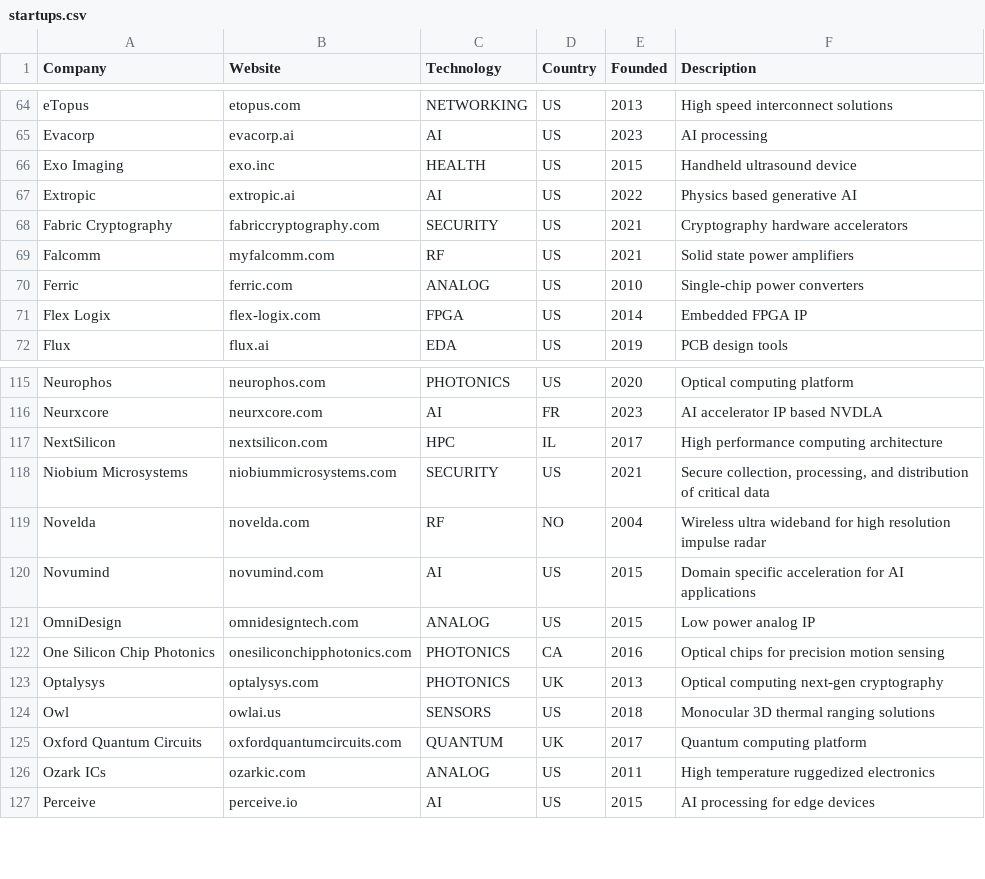
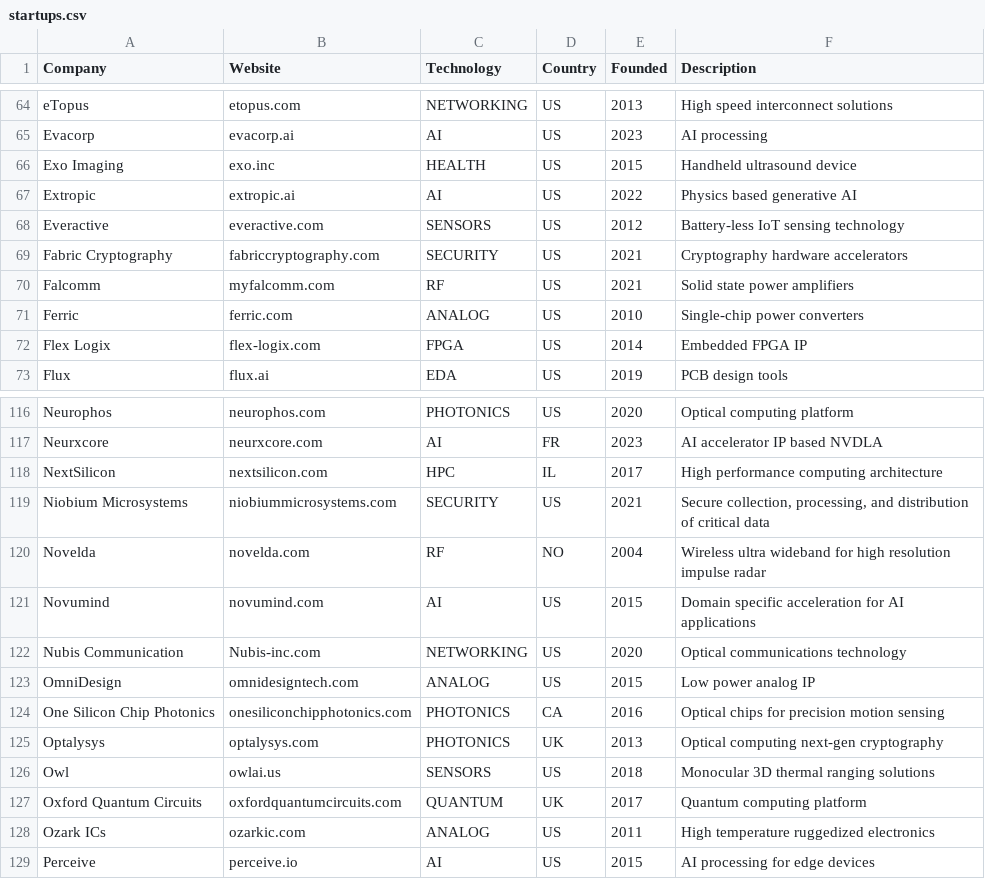
Before and after one commit to aolofsson/awesome-semiconductor-startups, a CSV file: startups.csv, drawn as a sheet; only a part is shown, gaps mark what is left out.

Commit message:
Adding everactive

```diff
--- a/startups.csv
+++ b/startups.csv
@@ -67,2 +67,3 @@ Exo Imaging,exo.inc,HEALTH,US,2015,Handheld ultrasound device
 Extropic,extropic.ai,AI,US,2022,Physics based generative AI
+Everactive,everactive.com,SENSORS,US,2012,Battery-less IoT sensing technology
 Fabric Cryptography,fabriccryptography.com,SECURITY,US,2021,Cryptography hardware accelerators
@@ -120,2 +121,3 @@ Novelda,novelda.com,RF,NO,2004,Wireless ultra wideband for high resolution impul
 Novumind,novumind.com,AI,US,2015,Domain specific acceleration for AI applications
+Nubis Communication,Nubis-inc.com,NETWORKING,US,2020,Optical communications technology
 OmniDesign,omnidesigntech.com,ANALOG,US,2015,Low power analog IP
```
Also changed, not shown: 1 other file.
